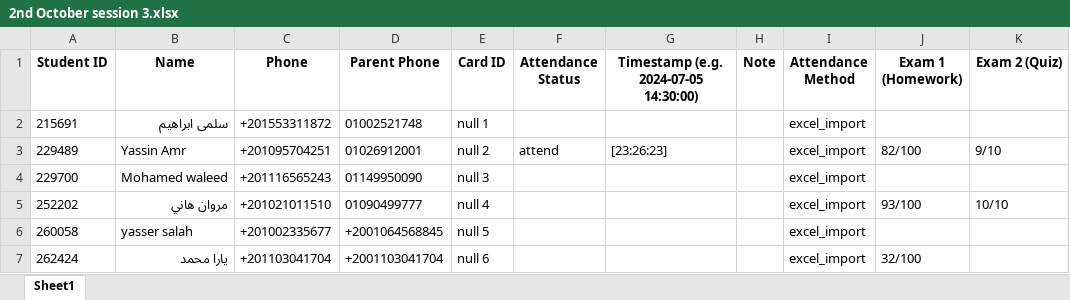
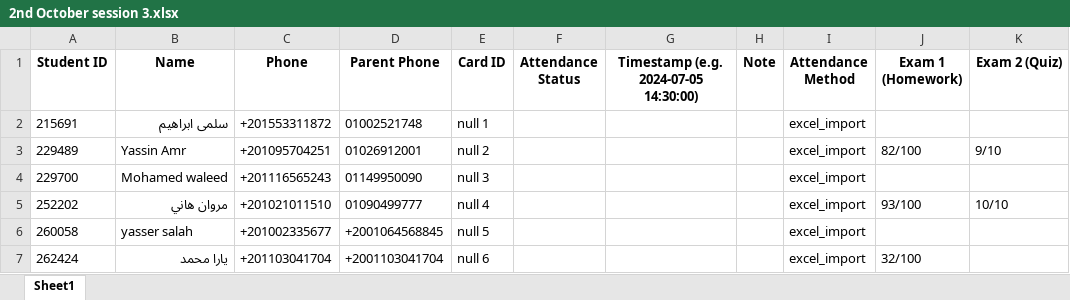
Before and after one commit to aboayman-oss/Scanner, an Excel workbook: Sessions/2nd October session 3.xlsx, sheet Sheet1, drawn as a sheet; only a part is shown; values as stored, in another font and other column widths than the file's, no borders; the diff names each change by its address in the sheet, - before the commit and + after, or states it on an @@ line.

```diff
--- a/Sessions/2nd October session 3.xlsx (sheet Sheet1)
+++ b/Sessions/2nd October session 3.xlsx (sheet Sheet1)
-F3 (Attendance Status): attend
+F3 (Attendance Status): (empty)
-G3: [23:26:23]
+G3: (empty)
```
Also changed, not shown: Sessions/2nd October session 1.xlsx, Sessions/2nd October session 2.xlsx, 2 other files.
